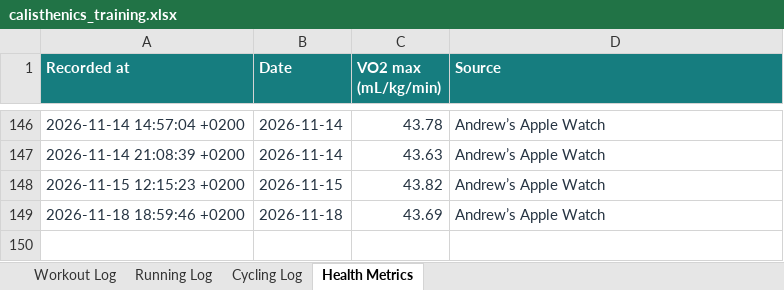
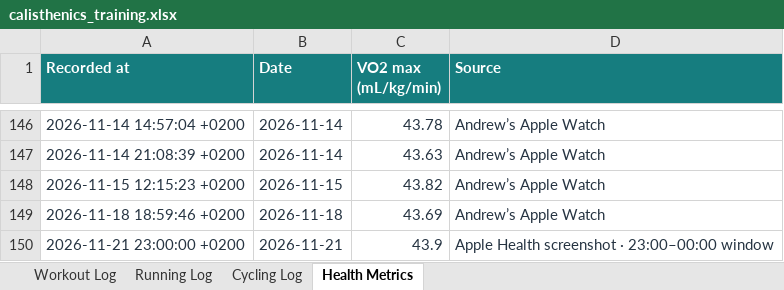
Before and after one commit to Andrew-Hany/calisthenics-training-tracker, an Excel workbook: data/calisthenics_training.xlsx, sheet Health Metrics, drawn as a sheet; only a part is shown, gaps mark what is left out; values as stored, in another font and other column widths than the file's, no borders; the diff names each change by its address in the sheet, - before the commit and + after, or states it on an @@ line.

Commit message:
Refresh training stats

```diff
--- a/data/calisthenics_training.xlsx (sheet Health Metrics)
+++ b/data/calisthenics_training.xlsx (sheet Health Metrics)
+row 150: 2026-11-21 23:00:00 +0200 | 2026-11-21 | 43.9 | Apple Health screenshot · 23:00–00:00 window
```
Also changed, not shown: 1 other file.
